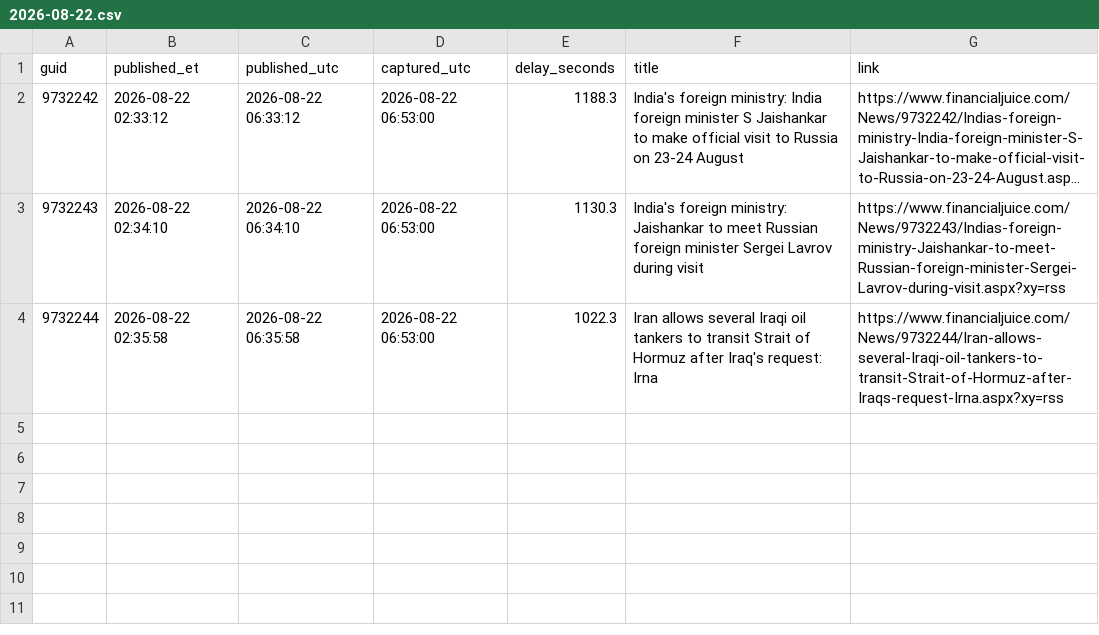
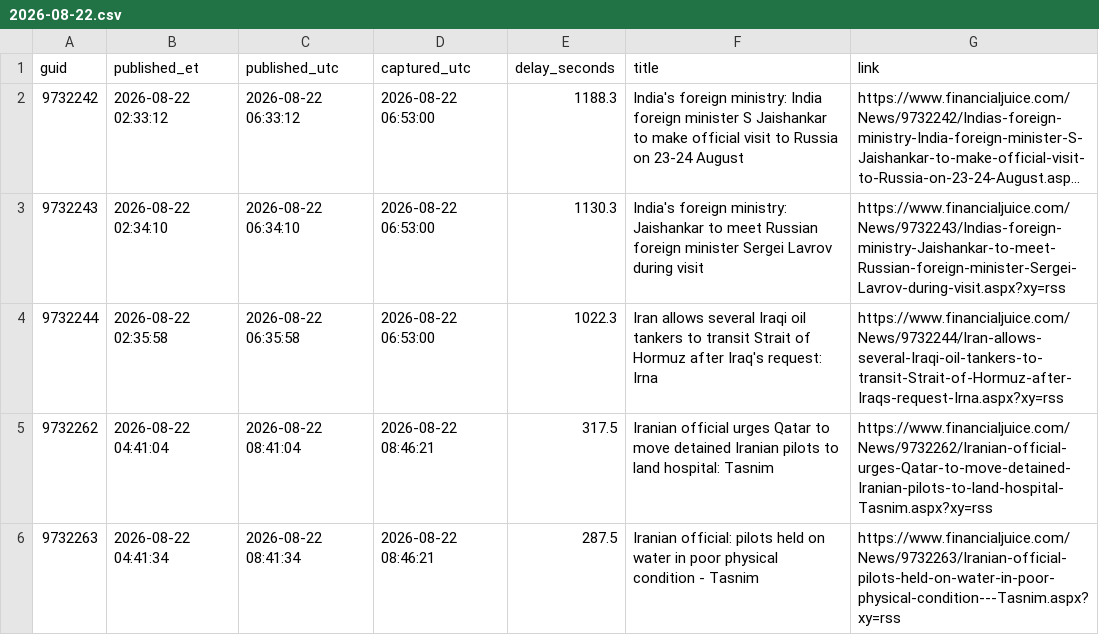
Before and after one commit to marcusa23-a11y/fj, a CSV file: daily/2026-08-22.csv, drawn as a sheet; long unchanged cells end in ….

```diff
--- a/daily/2026-08-22.csv
+++ b/daily/2026-08-22.csv
@@ -4 +4,3 @@ guid,published_et,published_utc,captured_utc,delay_seconds,title,link
 9732244,2026-08-22 02:35:58,2026-08-22 06:35:58,2026-08-22 06:53:00,1022.3,Iran allows several Iraqi oil tankers to transit Strait of Hormuz after Iraq's request: Irna,https://www.financialjuice.com/News/9732244/Iran-allows-several-Iraqi-oil-tankers-to-transit-Strait-of-Hormuz-after-Iraqs-request-Irna.aspx?xy=rss
+9732262,2026-08-22 04:41:04,2026-08-22 08:41:04,2026-08-22 08:46:21,317.5,Iranian official urges Qatar to move detained Iranian pilots to land hospital: Tasnim,https://www.financialjuice.com/News/9732262/Iranian-official-urges-Qatar-to-move-detained-Iranian-pilots-to-land-hospital-Tasnim.aspx?xy=rss
+9732263,2026-08-22 04:41:34,2026-08-22 08:41:34,2026-08-22 08:46:21,287.5,Iranian official: pilots held on water in poor physical condition - Tasnim,https://www.financialjuice.com/News/9732263/Iranian-official-pilots-held-on-water-in-poor-physical-condition---Tasnim.aspx?xy=rss
```
Also changed, not shown: index.csv, recent_48h.csv, 1 other file.
